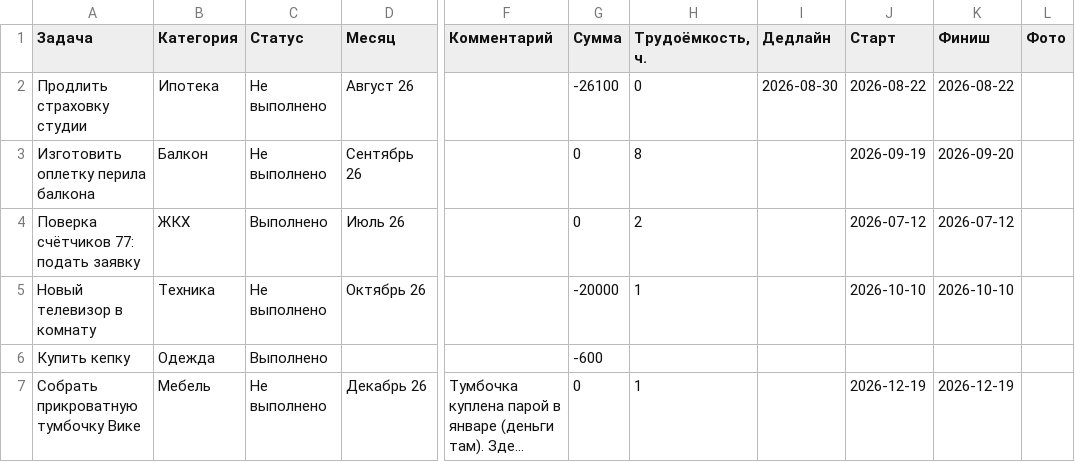
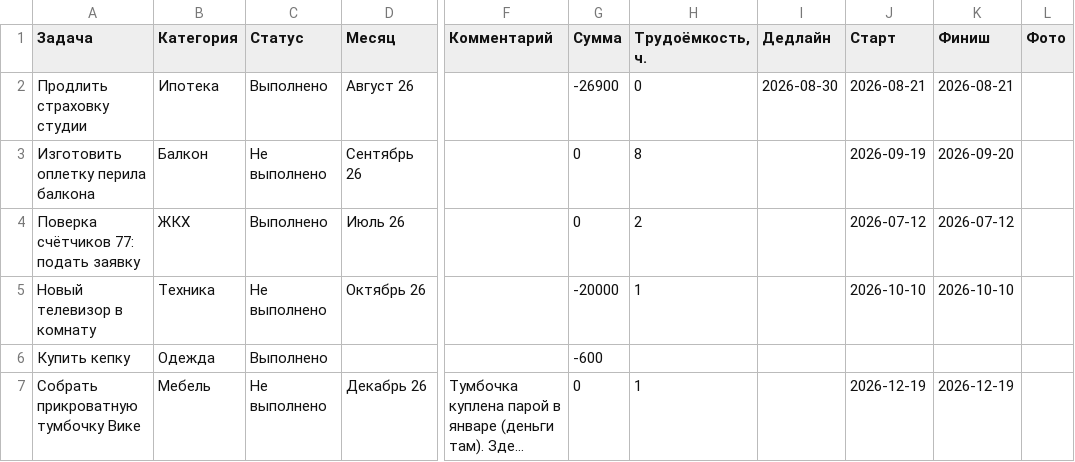
Before and after one commit to kvitkoas-sudo/dela-images, a CSV file: data/dela_notion.csv, drawn as a sheet; only a part is shown, gaps mark what is left out; long unchanged cells end in …; the diff names each change by its address in the sheet, - before the commit and + after, or states it on an @@ line.

Commit message:
страховка студии done 21.08 -26900

```diff
--- a/data/dela_notion.csv
+++ b/data/dela_notion.csv
-C2 (Статус): Не выполнено
+C2 (Статус): Выполнено
-G2 (Сумма): -26100
+G2 (Сумма): -26900
-J2 (Старт): 2026-08-22
+J2 (Старт): 2026-08-21
-K2 (Финиш): 2026-08-22
+K2 (Финиш): 2026-08-21
```
